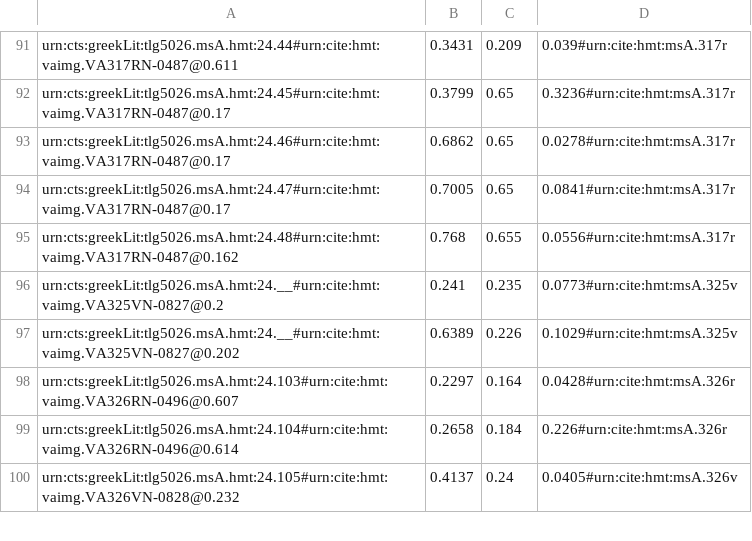
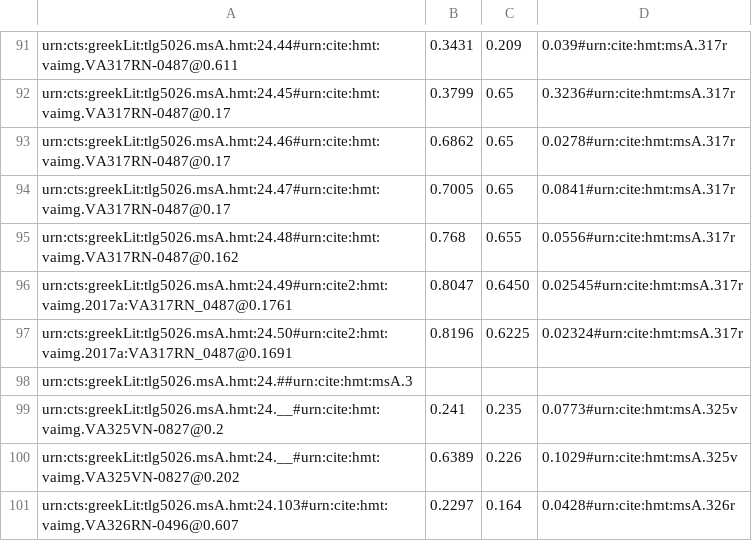
Before and after one commit to hmteditors/il24-all, a CSV file: collections/venA-mainScholia.csv, drawn as a sheet; only a part is shown, gaps mark what is left out; the shorter side is filled out with more unchanged rows; the diff names each change by its address in the sheet, - before the commit and + after, or states it on an @@ line.

Commit message:
Update venA-mainScholia.csv

```diff
--- a/collections/venA-mainScholia.csv
+++ b/collections/venA-mainScholia.csv
+row 96: urn:cts:greekLit:tlg5026.msA.hmt:24.49#urn:cite2:hmt:vaimg.2017a:VA317RN_0487@0.1761 | 0.8047 | 0.6450 | 0.02545#urn:cite:hmt:msA.317r
+row 97: urn:cts:greekLit:tlg5026.msA.hmt:24.50#urn:cite2:hmt:vaimg.2017a:VA317RN_0487@0.1691 | 0.8196 | 0.6225 | 0.02324#urn:cite:hmt:msA.317r
+row 98: urn:cts:greekLit:tlg5026.msA.hmt:24.##urn:cite:hmt:msA.3
```
